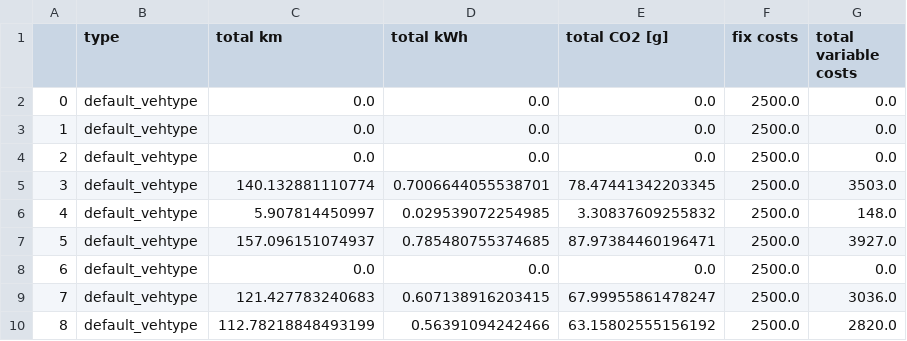
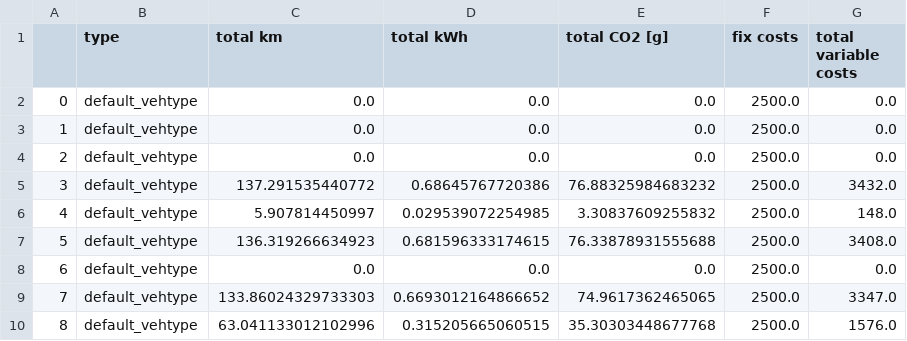
Before and after one commit to ritunuci/FleetPy_stochasticity, a CSV file: studies/example_study/results/example_depot_time_pool_irsonly_sc_1/standard_mod-0.0_veh_eval.csv, drawn as a sheet.

```diff
--- a/studies/example_study/results/example_depot_time_pool_irsonly_sc_1/standard_mod-0.0_veh_eval.csv
+++ b/studies/example_study/results/example_depot_time_pool_irsonly_sc_1/standard_mod-0.0_veh_eval.csv
@@ -4,7 +4,7 @@
 2,default_vehtype,0.0,0.0,0.0,2500.0,0.0
-3,default_vehtype,140.132881110774,0.7006644055538701,78.47441342203345,2500.0,3503.0
+3,default_vehtype,137.291535440772,0.68645767720386,76.88325984683232,2500.0,3432.0
 4,default_vehtype,5.907814450997,0.029539072254985,3.30837609255832,2500.0,148.0
-5,default_vehtype,157.096151074937,0.785480755374685,87.97384460196471,2500.0,3927.0
+5,default_vehtype,136.319266634923,0.681596333174615,76.33878931555688,2500.0,3408.0
 6,default_vehtype,0.0,0.0,0.0,2500.0,0.0
-7,default_vehtype,121.427783240683,0.607138916203415,67.99955861478247,2500.0,3036.0
-8,default_vehtype,112.78218848493199,0.56391094242466,63.15802555156192,2500.0,2820.0
+7,default_vehtype,133.86024329733303,0.6693012164866652,74.9617362465065,2500.0,3347.0
+8,default_vehtype,63.041133012102996,0.315205665060515,35.30303448677768,2500.0,1576.0
```
Also changed, not shown: studies/example_study/results/example_depot_time_pool_irsonly_sc_1/1_user-stats.csv, studies/example_study/results/example_depot_time_pool_irsonly_sc_1/3-0_op-dyn_atts.csv, 14 other files.
